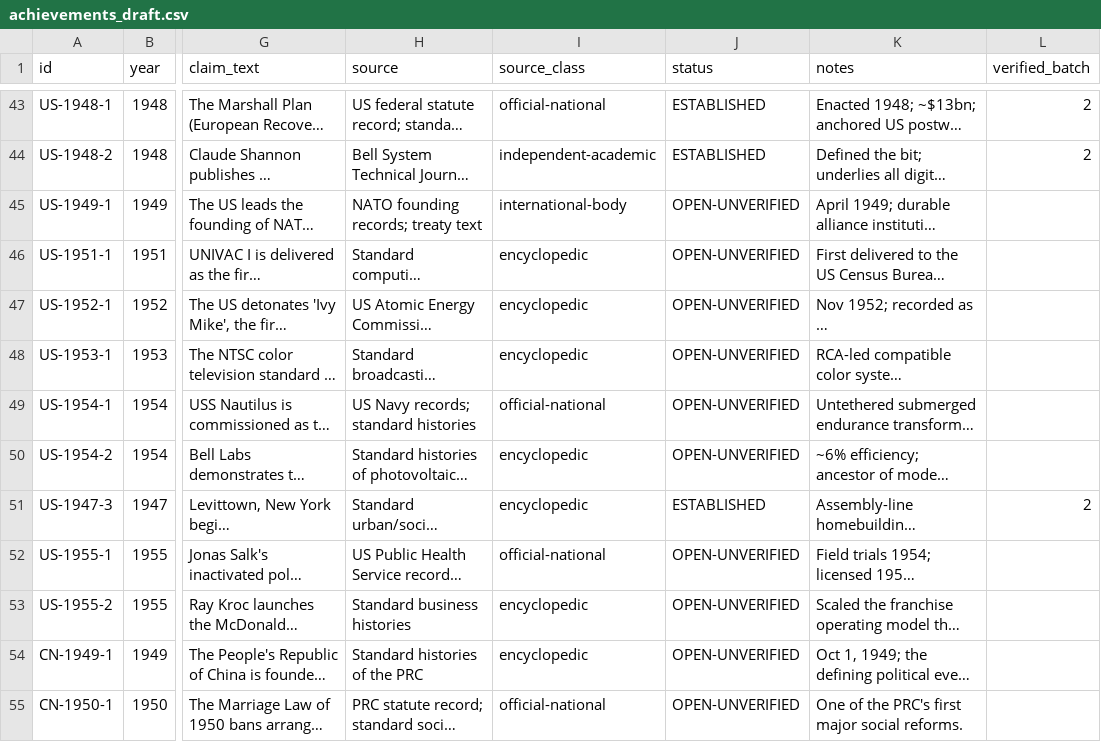
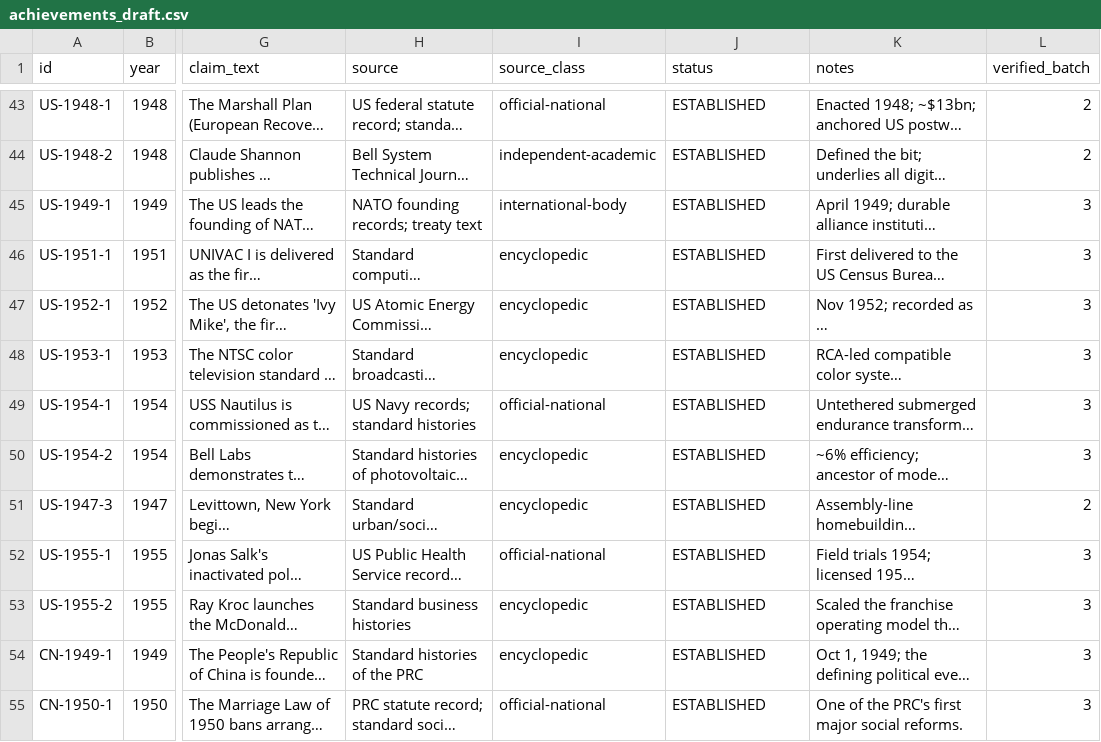
Before and after one commit to m4gr4th34/dossier-China-vs-US-001, a CSV file: data/achievements_draft.csv, drawn as a sheet; only a part is shown, gaps mark what is left out; long unchanged cells end in …; the diff covers the shown part only; the diff names each change by its address in the sheet, - before the commit and + after, or states it on an @@ line.

```diff
--- a/data/achievements_draft.csv
+++ b/data/achievements_draft.csv
-J45:J50 (status): OPEN-UNVERIFIED
+J45:J50 (status): ESTABLISHED
-L45:L50 (verified_batch): (empty)
+L45:L50 (verified_batch): 3
-J52:J55 (status): OPEN-UNVERIFIED
+J52:J55 (status): ESTABLISHED
-L52:L55 (verified_batch): (empty)
+L52:L55 (verified_batch): 3
```
Also changed, not shown: 31 edited cells elsewhere in this file, 3 other files.
